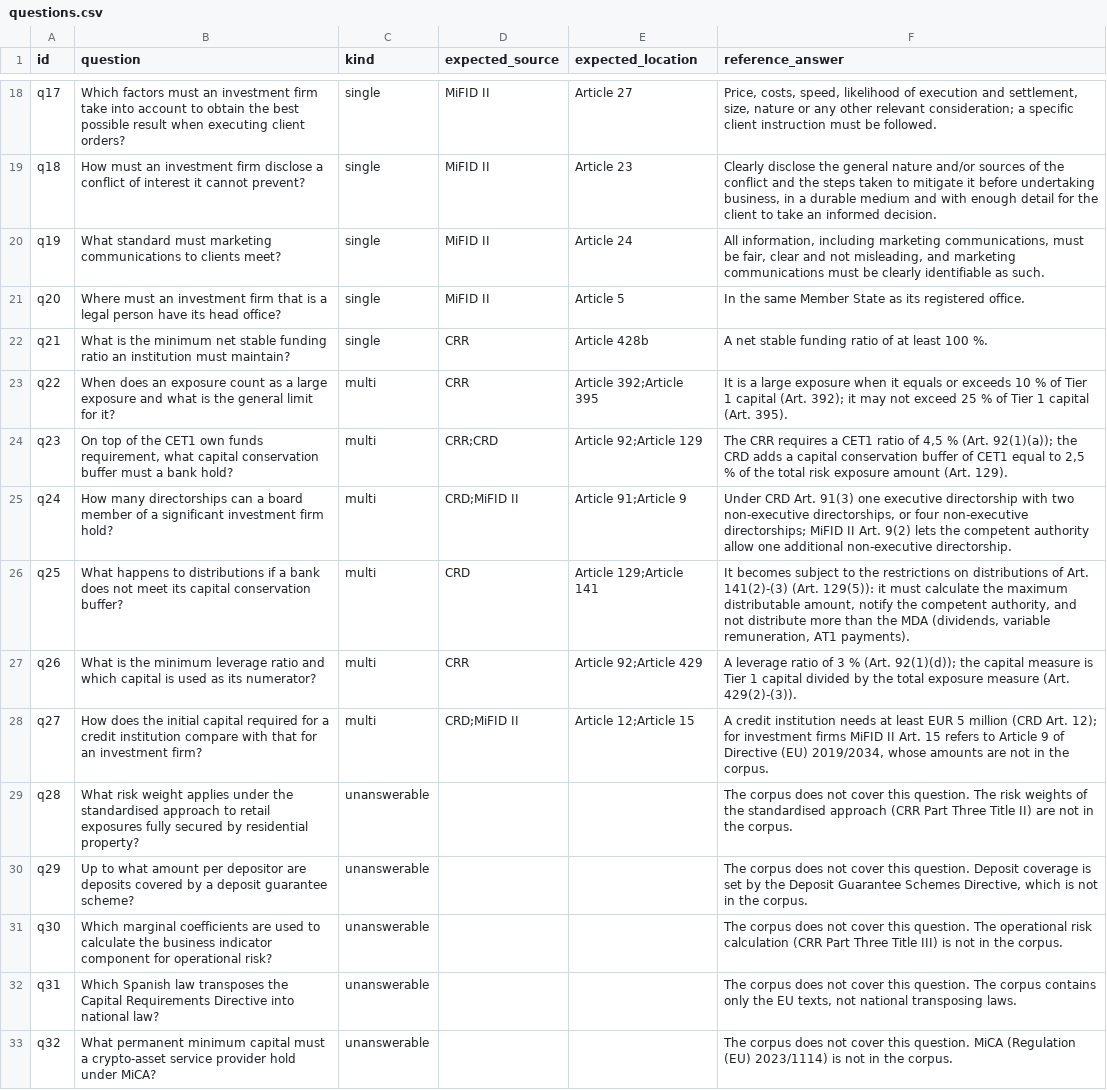
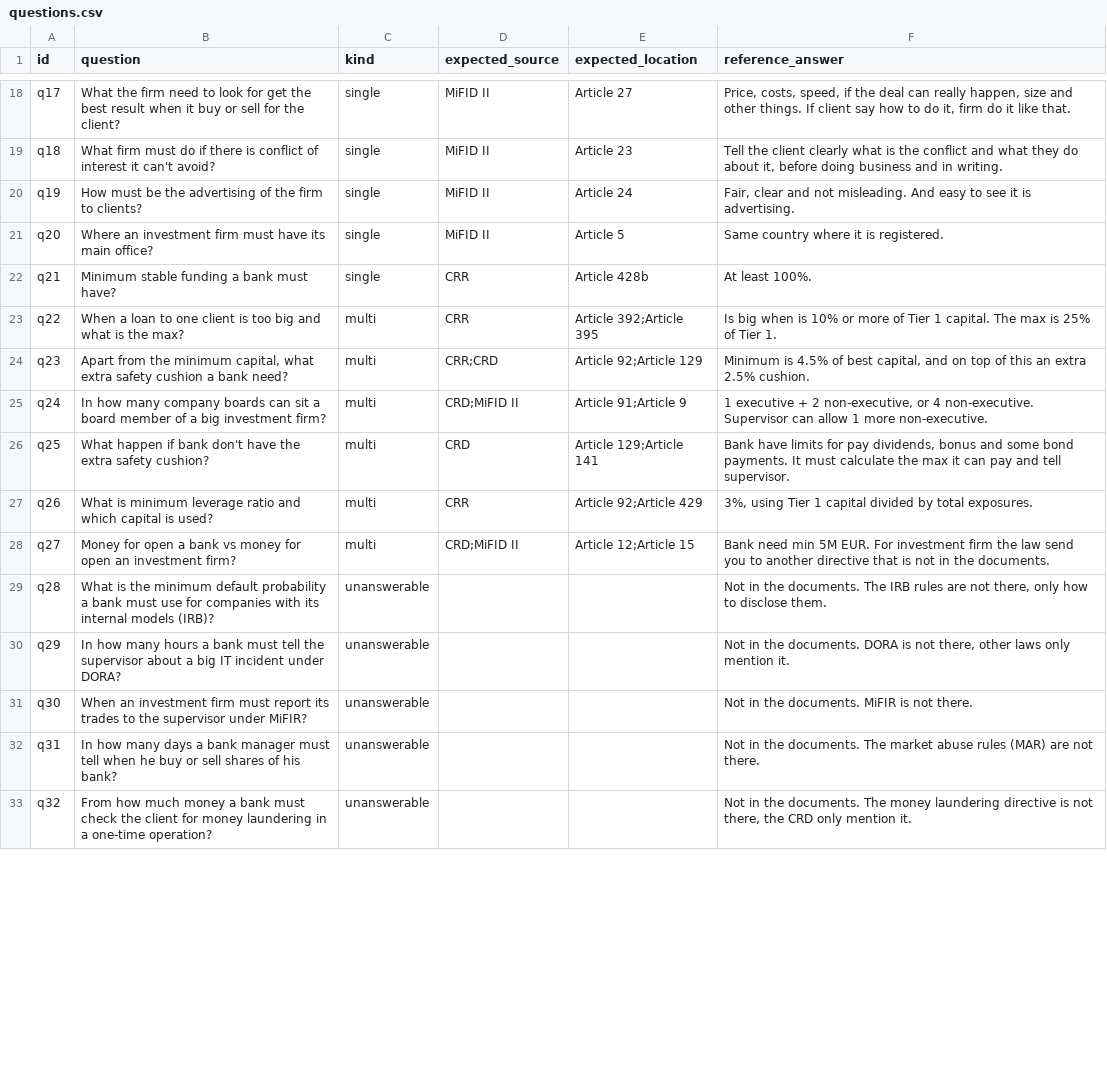
Before and after one commit to ami232/daiist-assignment-3, a CSV file: eval/questions.csv, drawn as a sheet; only a part is shown, gaps mark what is left out; the diff covers the shown part only; the diff names each change by its address in the sheet, - before the commit and + after, or states it on an @@ line.

```diff
--- a/eval/questions.csv
+++ b/eval/questions.csv
-B18 (question): Which factors must an investment firm take into account to obtain the best possible result when executing client orders?
+B18 (question): What the firm need to look for get the best result when it buy or sell for the client?
-F18 (reference_answer): …costs, speed, likelihood of execution and settlement, size, nature or any other relevant consideration; a specific client instruction must be followed.
+F18 (reference_answer): …costs, speed, if the deal can really happen, size and other things. If client say how to do it, firm do it like that.
-B19 (question): How must an investment firm disclose a conflict of interest it cannot prevent?
+B19 (question): What firm must do if there is conflict of interest it can't avoid?
-F19 (reference_answer): Clearly disclose the general nature and/or sources of the conflict and the steps taken to mitigate it before undertaking business, in a durable medium and with enough detail for the client to take an informed decision.
+F19 (reference_answer): Tell the client clearly what is the conflict and what they do about it, before doing business and in writing.
-B20 (question): What standard must marketing communications to clients meet?
+B20 (question): How must be the advertising of the firm to clients?
-F20 (reference_answer): All information, including marketing communications, must be fair, clear and not misleading, and marketing communications must be clearly identifiable as such.
+F20 (reference_answer): Fair, clear and not misleading. And easy to see it is advertising.
-B21 (question): Where must an investment firm that is a legal person have its head office?
+B21 (question): Where an investment firm must have its main office?
-F21 (reference_answer): In the same Member State as its registered office.
+F21 (reference_answer): Same country where it is registered.
-B22 (question): What is the minimum net stable funding ratio an institution must maintain?
+B22 (question): Minimum stable funding a bank must have?
-F22 (reference_answer): A net stable funding ratio of at least 100 %.
+F22 (reference_answer): At least 100%.
-B23 (question): When does an exposure count as a large exposure and what is the general limit for it?
+B23 (question): When a loan to one client is too big and what is the max?
-F23 (reference_answer): It is a large exposure when it equals or exceeds 10 % of Tier 1 capital (Art. 392); it may not exceed 25 % of Tier 1 capital (Art. 395).
+F23 (reference_answer): Is big when is 10% or more of Tier 1 capital. The max is 25% of Tier 1.
-B24 (question): On top of the CET1 own funds requirement, what capital conservation buffer must a bank hold?
+B24 (question): Apart from the minimum capital, what extra safety cushion a bank need?
-F24 (reference_answer): The CRR requires a CET1 ratio of 4,5 % (Art. 92(1)(a)); the CRD adds a capital conservation buffer of CET1 equal to 2,5 % of the total risk exposure amount (Art. 129).
+F24 (reference_answer): Minimum is 4.5% of best capital, and on top of this an extra 2.5% cushion.
-B25 (question): How many directorships can a board member of a significant investment firm hold?
+B25 (question): In how many company boards can sit a board member of a big investment firm?
-F25 (reference_answer): Under CRD Art. 91(3) one executive directorship with two non-executive directorships, or four non-executive directorships; MiFID II Art. 9(2) lets the competent authority allow one additional non-executive directorship.
+F25 (reference_answer): 1 executive + 2 non-executive, or 4 non-executive. Supervisor can allow 1 more non-executive.
-B26 (question): What happens to distributions if a bank does not meet its capital conservation buffer?
+B26 (question): What happen if bank don't have the extra safety cushion?
-F26 (reference_answer): It becomes subject to the restrictions on distributions of Art. 141(2)-(3) (Art. 129(5)): it must calculate the maximum distributable amount, notify the competent authority, and not distribute more than the MDA (dividends, variable remuneration, AT1 payments).
+F26 (reference_answer): Bank have limits for pay dividends, bonus and some bond payments. It must calculate the max it can pay and tell supervisor.
-B27 (question): What is the minimum leverage ratio and which capital is used as its numerator?
+B27 (question): What is minimum leverage ratio and which capital is used?
-F27 (reference_answer): A leverage ratio of 3 % (Art. 92(1)(d)); the capital measure is Tier 1 capital divided by the total exposure measure (Art. 429(2)-(3)).
+F27 (reference_answer): 3%, using Tier 1 capital divided by total exposures.
-B28 (question): How does the initial capital required for a credit institution compare with that for an investment…
+B28 (question): Money for open a bank vs money for open an investment…
-F28 (reference_answer): A credit institution needs at least EUR 5 million (CRD Art. 12); for investment firms MiFID II Art. 15 refers to Article 9 of Directive (EU) 2019/2034, whose amounts are not in the corpus.
+F28 (reference_answer): Bank need min 5M EUR. For investment firm the law send you to another directive that is not in the documents.
-B29 (question): What risk weight applies under the standardised approach to retail exposures fully secured by residential property?
+B29 (question): What is the minimum default probability a bank must use for companies with its internal models (IRB)?
-F29 (reference_answer): The corpus does not cover this question. The risk weights of the standardised approach (CRR Part Three Title II) are not in the corpus.
+F29 (reference_answer): Not in the documents. The IRB rules are not there, only how to disclose them.
-B30 (question): Up to what amount per depositor are deposits covered by a deposit guarantee scheme?
+B30 (question): In how many hours a bank must tell the supervisor about a big IT incident under DORA?
-F30 (reference_answer): The corpus does not cover this question. Deposit coverage is set by the Deposit Guarantee Schemes Directive, which is not in the corpus.
+F30 (reference_answer): Not in the documents. DORA is not there, other laws only mention it.
-B31 (question): Which marginal coefficients are used to calculate the business indicator component for operational risk?
+B31 (question): When an investment firm must report its trades to the supervisor under MiFIR?
-F31 (reference_answer): The corpus does not cover this question. The operational risk calculation (CRR Part Three Title III) is not in the corpus.
+F31 (reference_answer): Not in the documents. MiFIR is not there.
-B32 (question): Which Spanish law transposes the Capital Requirements Directive into national law?
+B32 (question): In how many days a bank manager must tell when he buy or sell shares of his bank?
-F32 (reference_answer): The corpus does not cover this question. The corpus contains only the EU texts, not national transposing laws.
+F32 (reference_answer): Not in the documents. The market abuse rules (MAR) are not there.
-B33 (question): What permanent minimum capital must a crypto-asset service provider hold under MiCA?
+B33 (question): From how much money a bank must check the client for money laundering in a one-time operation?
-F33 (reference_answer): The corpus does not cover this question. MiCA (Regulation (EU) 2023/1114) is not in the corpus.
+F33 (reference_answer): Not in the documents. The money laundering directive is not there, the CRD only mention it.
```
Also changed, not shown: 1 added row and 34 edited cells elsewhere in this file, 16 other files.
